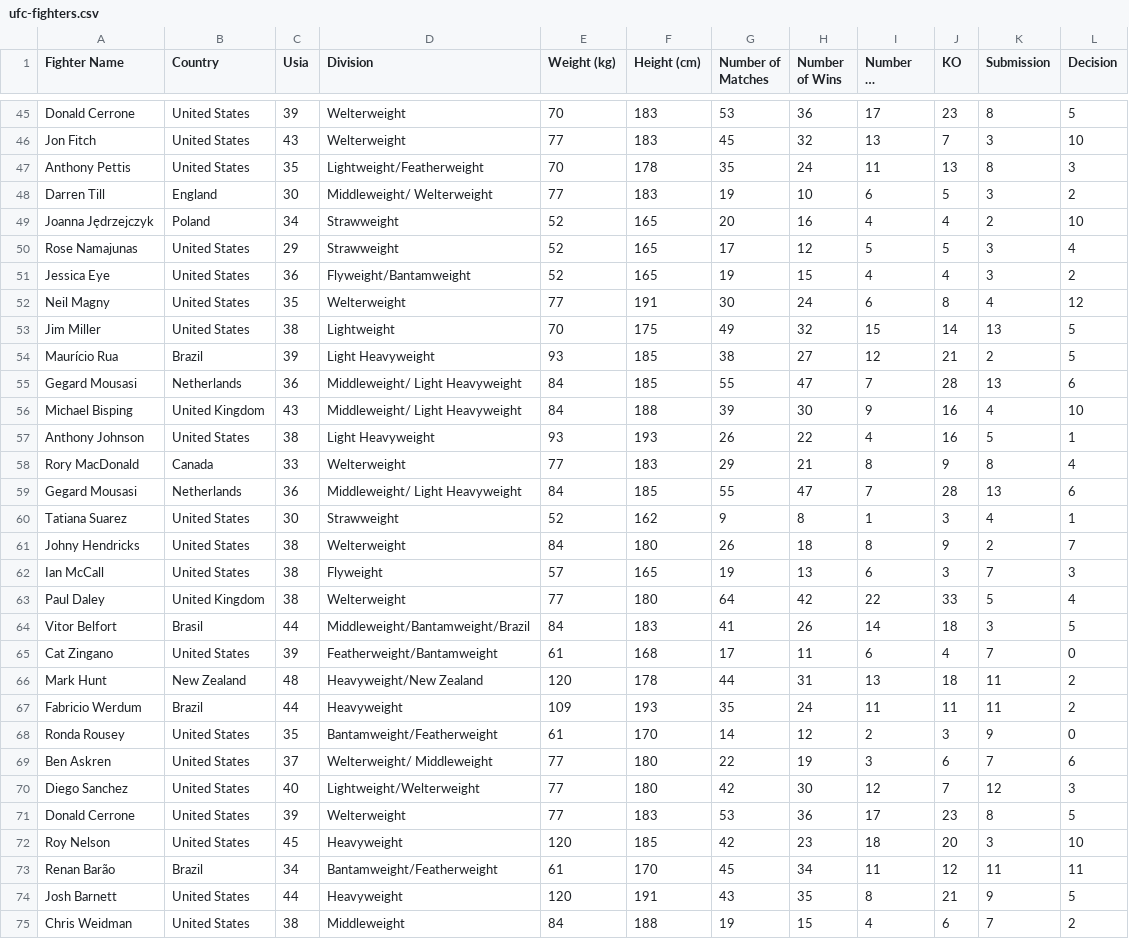
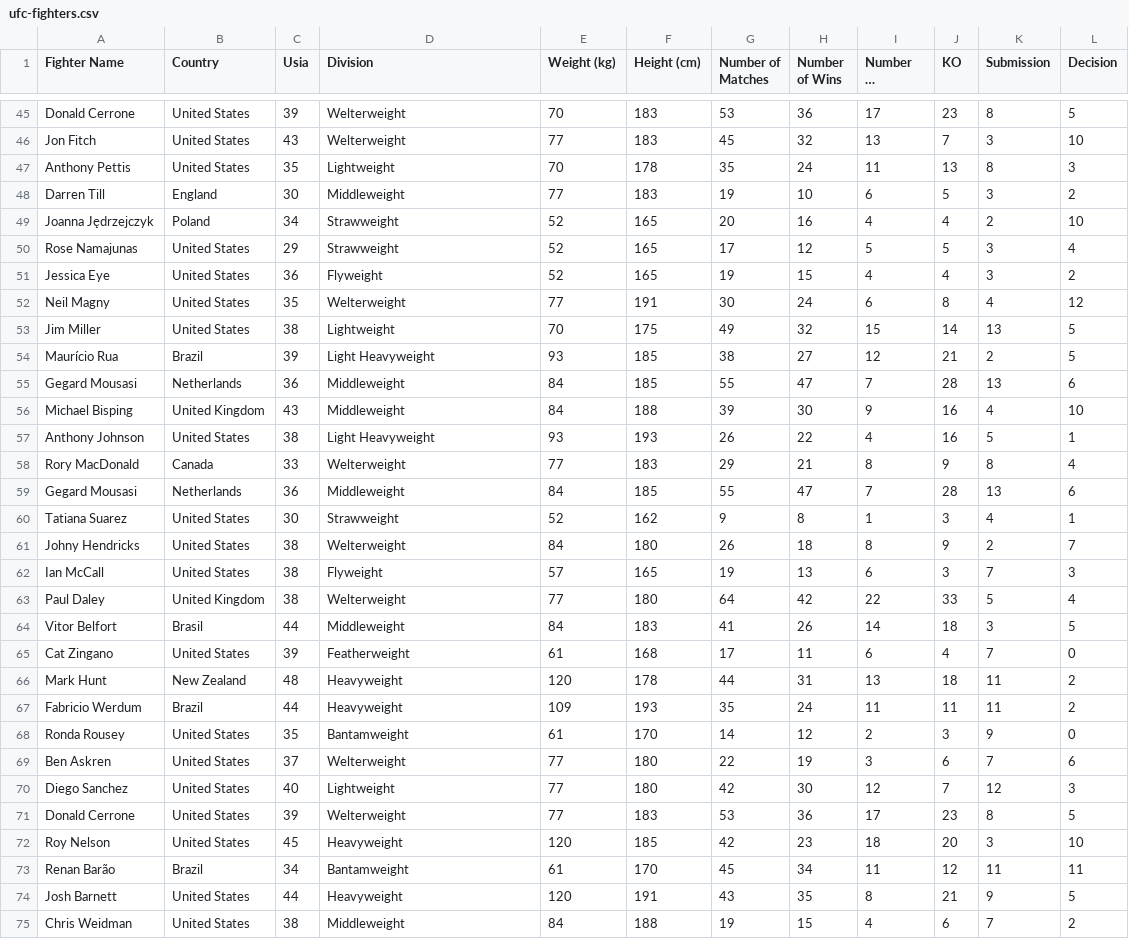
Before and after one commit to richiereubenn/AFL2_Statistic, a CSV file: ufc-fighters.csv, drawn as a sheet; only a part is shown, gaps mark what is left out; long unchanged cells end in …; the diff covers the shown part only.

Commit message:
as

```diff
--- a/ufc-fighters.csv
+++ b/ufc-fighters.csv
@@ -46,7 +46,7 @@ Donald Cerrone,United States,39,Welterweight,70,183,53,36,17,23,8,5
 Jon Fitch,United States,43,Welterweight,77,183,45,32,13,7,3,10
-Anthony Pettis,United States,35,Lightweight/Featherweight,70,178,35,24,11,13,8,3
-Darren Till,England,30,Middleweight/ Welterweight,77,183,19,10,6,5,3,2
+Anthony Pettis,United States,35,Lightweight,70,178,35,24,11,13,8,3
+Darren Till,England,30,Middleweight,77,183,19,10,6,5,3,2
 Joanna Jędrzejczyk,Poland,34,Strawweight,52,165,20,16,4,4,2,10
 Rose Namajunas,United States,29,Strawweight,52,165,17,12,5,5,3,4
-Jessica Eye,United States,36,Flyweight/Bantamweight,52,165,19,15,4,4,3,2
+Jessica Eye,United States,36,Flyweight,52,165,19,15,4,4,3,2
 Neil Magny,United States,35,Welterweight,77,191,30,24,6,8,4,12
@@ -54,7 +54,7 @@ Jim Miller,United States,38,Lightweight,70,175,49,32,15,14,13,5
 Maurício Rua,Brazil,39,Light Heavyweight,93,185,38,27,12,21,2,5
-Gegard Mousasi,Netherlands,36,Middleweight/ Light Heavyweight,84,185,55,47,7,28,13,6
-Michael Bisping,United Kingdom,43,Middleweight/ Light Heavyweight,84,188,39,30,9,16,4,10
+Gegard Mousasi,Netherlands,36,Middleweight,84,185,55,47,7,28,13,6
+Michael Bisping,United Kingdom,43,Middleweight,84,188,39,30,9,16,4,10
 Anthony Johnson,United States,38,Light Heavyweight,93,193,26,22,4,16,5,1
 Rory MacDonald,Canada,33,Welterweight,77,183,29,21,8,9,8,4
-Gegard Mousasi,Netherlands,36,Middleweight/ Light Heavyweight,84,185,55,47,7,28,13,6
+Gegard Mousasi,Netherlands,36,Middleweight,84,185,55,47,7,28,13,6
 Tatiana Suarez,United States,30,Strawweight,52,162,9,8,1,3,4,1
@@ -63,12 +63,12 @@ Ian McCall,United States,38,Flyweight,57,165,19,13,6,3,7,3
 Paul Daley,United Kingdom,38,Welterweight,77,180,64,42,22,33,5,4
-Vitor Belfort,Brasil,44,Middleweight/Bantamweight/Brazil,84,183,41,26,14,18,3,5
-Cat Zingano,United States,39,Featherweight/Bantamweight,61,168,17,11,6,4,7,0
-Mark Hunt,New Zealand,48,Heavyweight/New Zealand,120,178,44,31,13,18,11,2
+Vitor Belfort,Brasil,44,Middleweight,84,183,41,26,14,18,3,5
+Cat Zingano,United States,39,Featherweight,61,168,17,11,6,4,7,0
+Mark Hunt,New Zealand,48,Heavyweight,120,178,44,31,13,18,11,2
 Fabricio Werdum,Brazil,44,Heavyweight,109,193,35,24,11,11,11,2
-Ronda Rousey,United States,35,Bantamweight/Featherweight,61,170,14,12,2,3,9,0
-Ben Askren,United States,37,Welterweight/ Middleweight,77,180,22,19,3,6,7,6
-Diego Sanchez,United States,40,Lightweight/Welterweight,77,180,42,30,12,7,12,3
+Ronda Rousey,United States,35,Bantamweight,61,170,14,12,2,3,9,0
+Ben Askren,United States,37,Welterweight,77,180,22,19,3,6,7,6
+Diego Sanchez,United States,40,Lightweight,77,180,42,30,12,7,12,3
 Donald Cerrone,United States,39,Welterweight,77,183,53,36,17,23,8,5
 Roy Nelson,United States,45,Heavyweight,120,185,42,23,18,20,3,10
-Renan Barão,Brazil,34,Bantamweight/Featherweight,61,170,45,34,11,12,11,11
+Renan Barão,Brazil,34,Bantamweight,61,170,45,34,11,12,11,11
 Josh Barnett,United States,44,Heavyweight,120,191,43,35,8,21,9,5
```
Also changed, not shown: 17 edited cells elsewhere in this file.
